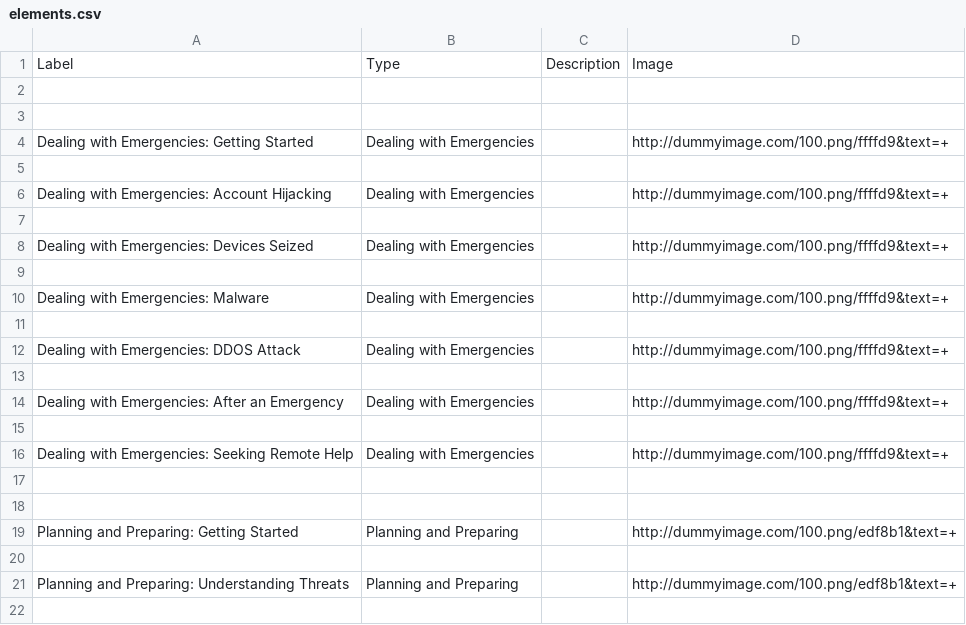
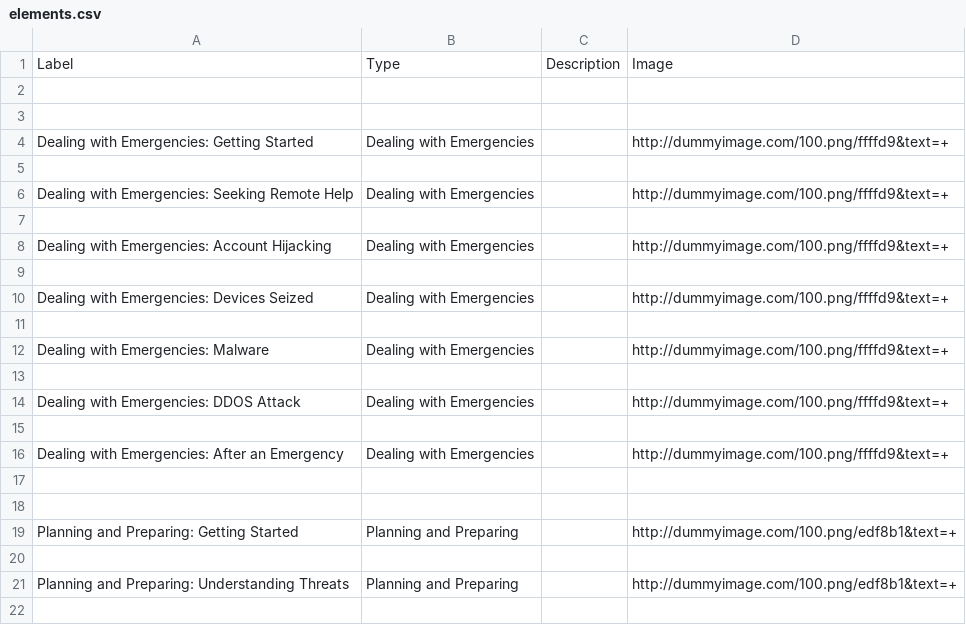
Before and after one commit to iilab/openmentoring-web, a CSV file: journo/elements.csv, drawn as a sheet; only a part is shown.

```diff
--- a/journo/elements.csv
+++ b/journo/elements.csv
@@ -5,2 +5,4 @@ Dealing with Emergencies: Getting Started,Dealing with Emergencies,,http://dummy
 
+Dealing with Emergencies: Seeking Remote Help,Dealing with Emergencies,,http://dummyimage.com/100.png/ffffd9&text=+
+
 Dealing with Emergencies: Account Hijacking,Dealing with Emergencies,,http://dummyimage.com/100.png/ffffd9&text=+
@@ -14,4 +16,2 @@ Dealing with Emergencies: DDOS Attack,Dealing with Emergencies,,http://dummyimag
 Dealing with Emergencies: After an Emergency,Dealing with Emergencies,,http://dummyimage.com/100.png/ffffd9&text=+
-
-Dealing with Emergencies: Seeking Remote Help,Dealing with Emergencies,,http://dummyimage.com/100.png/ffffd9&text=+
 
```
Also changed, not shown: hrd/elements.csv, 37 other files.
